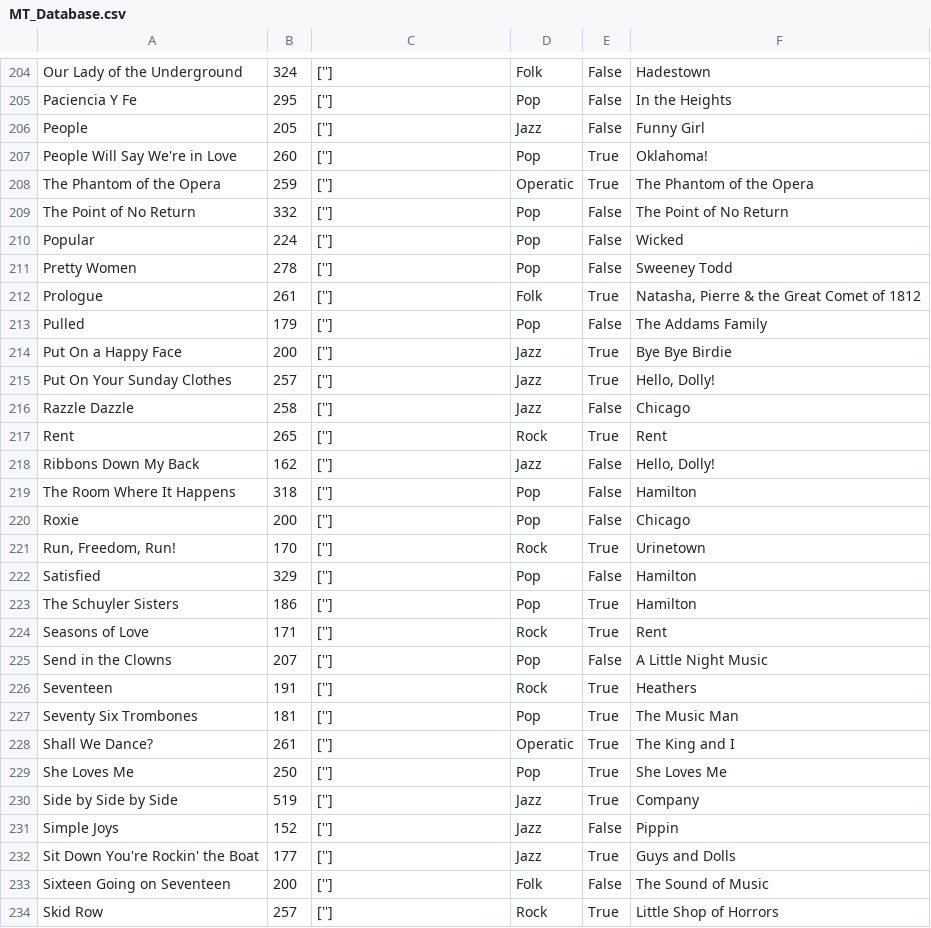
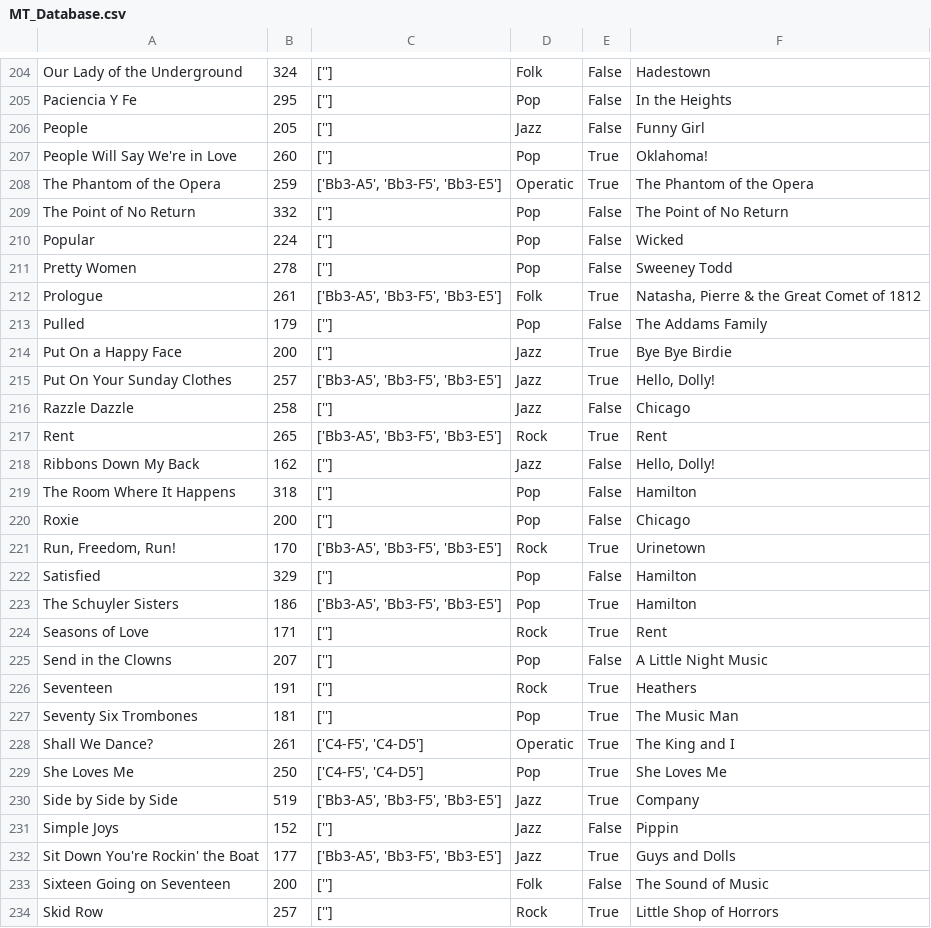
Before and after one commit to Silvia-Mayo/musical-review-setlist-generator, a CSV file: MT_Database.csv, drawn as a sheet; only a part is shown, gaps mark what is left out; the diff covers the shown part only.

```diff
--- a/MT_Database.csv
+++ b/MT_Database.csv
@@ -207,3 +207,3 @@ People|205|['']|Jazz|False|Funny Girl
 People Will Say We're in Love|260|['']|Pop|True|Oklahoma!
-The Phantom of the Opera|259|['']|Operatic|True|The Phantom of the Opera
+The Phantom of the Opera|259|['Bb3-A5', 'Bb3-F5', 'Bb3-E5']|Operatic|True|The Phantom of the Opera
 The Point of No Return|332|['']|Pop|False|The Point of No Return
@@ -211,8 +211,8 @@ Popular|224|['']|Pop|False|Wicked
 Pretty Women|278|['']|Pop|False|Sweeney Todd
-Prologue|261|['']|Folk|True|Natasha, Pierre & the Great Comet of 1812
+Prologue|261|['Bb3-A5', 'Bb3-F5', 'Bb3-E5']|Folk|True|Natasha, Pierre & the Great Comet of 1812
 Pulled|179|['']|Pop|False|The Addams Family
 Put On a Happy Face|200|['']|Jazz|True|Bye Bye Birdie
-Put On Your Sunday Clothes|257|['']|Jazz|True|Hello, Dolly!
+Put On Your Sunday Clothes|257|['Bb3-A5', 'Bb3-F5', 'Bb3-E5']|Jazz|True|Hello, Dolly!
 Razzle Dazzle|258|['']|Jazz|False|Chicago
-Rent|265|['']|Rock|True|Rent
+Rent|265|['Bb3-A5', 'Bb3-F5', 'Bb3-E5']|Rock|True|Rent
 Ribbons Down My Back|162|['']|Jazz|False|Hello, Dolly!
@@ -220,5 +220,5 @@ The Room Where It Happens|318|['']|Pop|False|Hamilton
 Roxie|200|['']|Pop|False|Chicago
-Run, Freedom, Run!|170|['']|Rock|True|Urinetown
+Run, Freedom, Run!|170|['Bb3-A5', 'Bb3-F5', 'Bb3-E5']|Rock|True|Urinetown
 Satisfied|329|['']|Pop|False|Hamilton
-The Schuyler Sisters|186|['']|Pop|True|Hamilton
+The Schuyler Sisters|186|['Bb3-A5', 'Bb3-F5', 'Bb3-E5']|Pop|True|Hamilton
 Seasons of Love|171|['']|Rock|True|Rent
@@ -227,7 +227,7 @@ Seventeen|191|['']|Rock|True|Heathers
 Seventy Six Trombones|181|['']|Pop|True|The Music Man
-Shall We Dance?|261|['']|Operatic|True|The King and I
-She Loves Me|250|['']|Pop|True|She Loves Me
-Side by Side by Side|519|['']|Jazz|True|Company
+Shall We Dance?|261|['C4-F5', 'C4-D5']|Operatic|True|The King and I
+She Loves Me|250|['C4-F5', 'C4-D5']|Pop|True|She Loves Me
+Side by Side by Side|519|['Bb3-A5', 'Bb3-F5', 'Bb3-E5']|Jazz|True|Company
 Simple Joys|152|['']|Jazz|False|Pippin
-Sit Down You're Rockin' the Boat|177|['']|Jazz|True|Guys and Dolls
+Sit Down You're Rockin' the Boat|177|['Bb3-A5', 'Bb3-F5', 'Bb3-E5']|Jazz|True|Guys and Dolls
 Sixteen Going on Seventeen|200|['']|Folk|False|The Sound of Music
```
Also changed, not shown: 57 edited cells elsewhere in this file.
